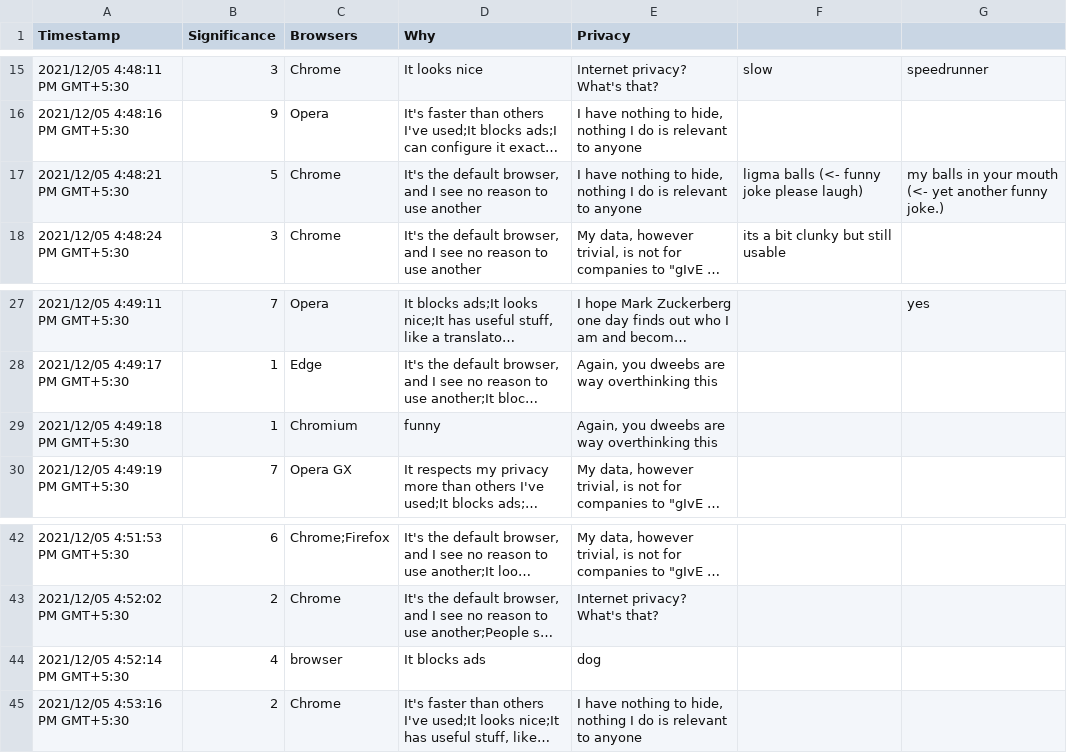
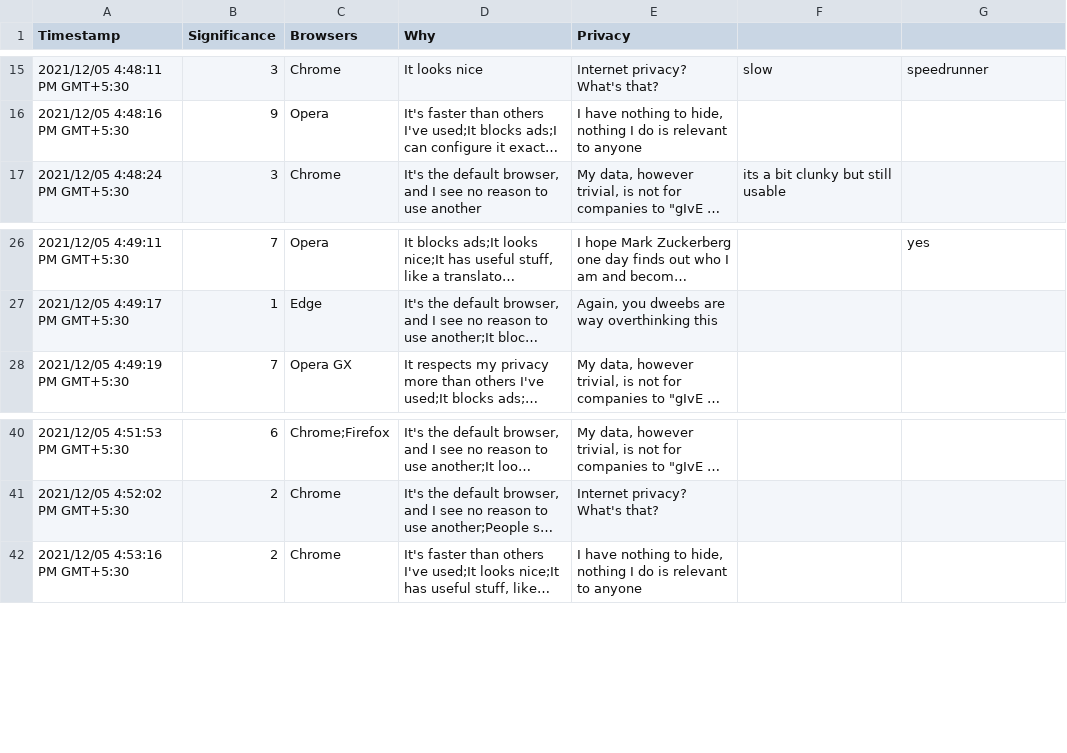
Before and after one commit to Pippadi/BrowserSurvey, a CSV file: BrowserSurvey.csv, drawn as a sheet; only a part is shown, gaps mark what is left out; long unchanged cells end in …; the diff names each change by its address in the sheet, - before the commit and + after, or states it on an @@ line.

```diff
--- a/BrowserSurvey.csv
+++ b/BrowserSurvey.csv
-row 17: 2021/12/05 4:48:21 PM GMT+5:30 | 5 | Chrome | It's the default browser, and I see no reason to use another | I have nothing to hide, nothing I do is relevant to anyone | ligma balls (<- funny joke please laugh) | my balls in your mouth (<- yet another funny joke.)
-row 29: 2021/12/05 4:49:18 PM GMT+5:30 | 1 | Chromium | funny | Again, you dweebs are way overthinking this
-row 44: 2021/12/05 4:52:14 PM GMT+5:30 | 4 | browser | It blocks ads | dog
```
Also changed, not shown: BrowserSurveySpam.csv, 2 other files.
